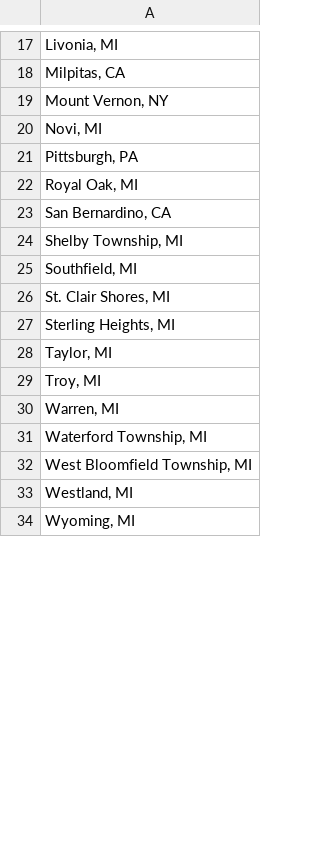
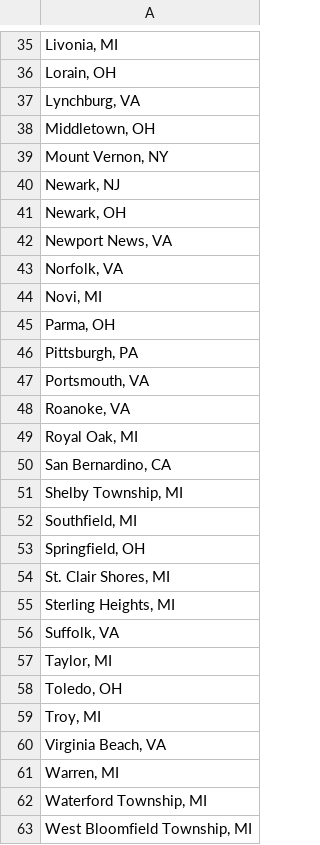
Before and after one commit to AH-Datalytics/rtci, a CSV file: scripts/auditing/agencies_removed_from_sample.csv, drawn as a sheet; only a part is shown, gaps mark what is left out; the shorter side is filled out with more unchanged rows; the diff covers the shown part only.

```diff
--- a/scripts/auditing/agencies_removed_from_sample.csv
+++ b/scripts/auditing/agencies_removed_from_sample.csv
@@ -17,6 +35,15 @@
 "Livonia, MI"
-"Milpitas, CA"
+"Lorain, OH"
+"Lynchburg, VA"
+"Middletown, OH"
 "Mount Vernon, NY"
+"Newark, NJ"
+"Newark, OH"
+"Newport News, VA"
+"Norfolk, VA"
 "Novi, MI"
+"Parma, OH"
 "Pittsburgh, PA"
+"Portsmouth, VA"
+"Roanoke, VA"
 "Royal Oak, MI"
@@ -25,6 +52,10 @@
 "Southfield, MI"
+"Springfield, OH"
 "St. Clair Shores, MI"
 "Sterling Heights, MI"
+"Suffolk, VA"
 "Taylor, MI"
+"Toledo, OH"
 "Troy, MI"
+"Virginia Beach, VA"
 "Warren, MI"
```
Also changed, not shown: 16 added rows, 17 removed rows, 6 moved rows and 12 edited cells elsewhere in this file, data/sample_cities.csv, scripts/auditing/missing_current.csv, 9 other files.
